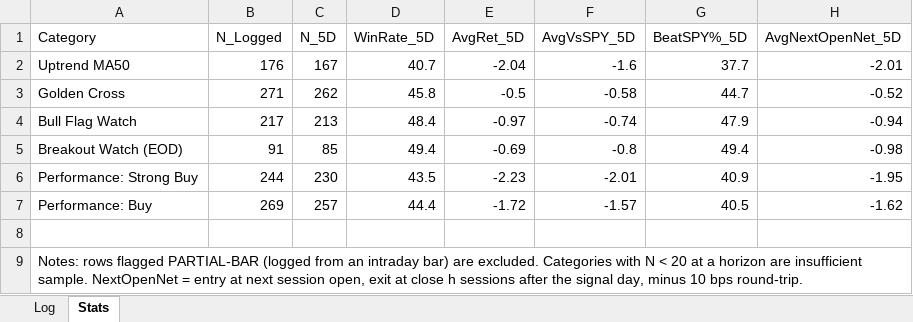
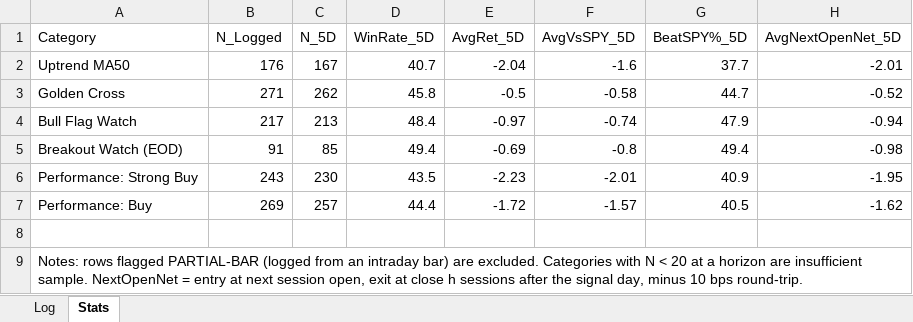
Before and after one commit to Moopheus1/Quant-Records, an Excel workbook: bcc/data/BCC-tracker.xlsx, sheet Stats, drawn as a sheet; only a part is shown; values as stored, in another font and other column widths than the file's, no borders; the diff names each change by its address in the sheet, - before the commit and + after, or states it on an @@ line.

```diff
--- a/bcc/data/BCC-tracker.xlsx (sheet Stats)
+++ b/bcc/data/BCC-tracker.xlsx (sheet Stats)
-B6 (N_Logged): 244
+B6 (N_Logged): 243
```
Also changed, not shown: sheet Log, 2 other files.
